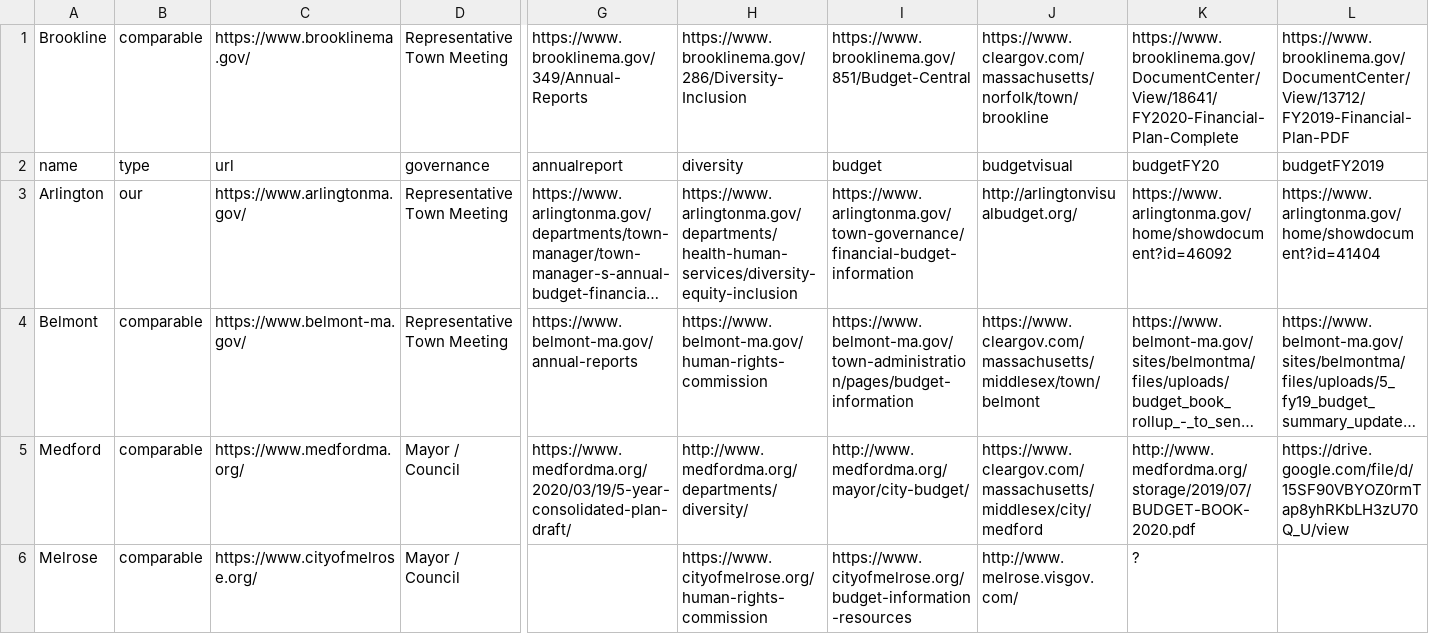
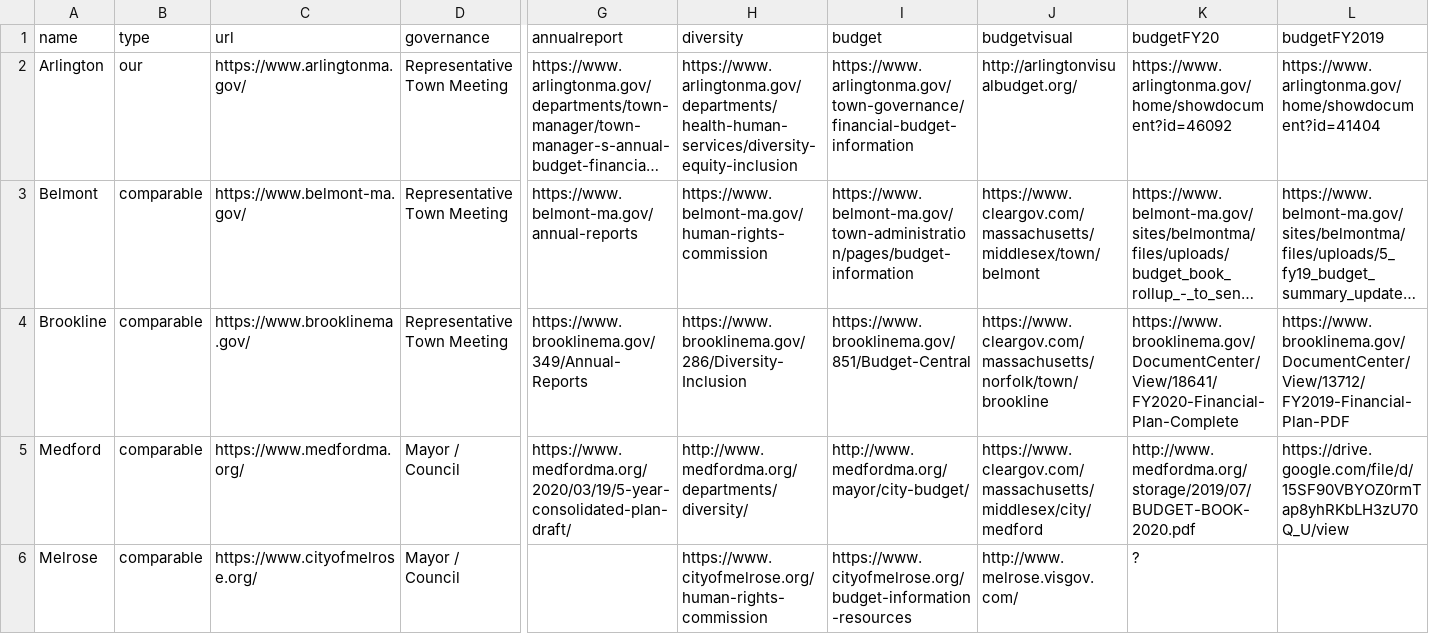
Before and after one commit to ShaneCurcuru/menotomymatters, a CSV file: _data/comptowns.csv, drawn as a sheet; only a part is shown, gaps mark what is left out; long unchanged cells end in …; removed rows and columns are numbered as before the commit, all else as after; rows hold the shown columns only; the diff names each change by its address in the sheet, - before the commit and + after, or states it on an @@ line.

Commit message:
Fixup formatting

```diff
--- a/_data/comptowns.csv
+++ b/_data/comptowns.csv
-row 1: Brookline | comparable | https://www.brooklinema.gov/ | Representative Town Meeting | https://www.brooklinema.gov/349/Annual-Reports | https://www.brooklinema.gov/286/Diversity-Inclusion | https://www.brooklinema.gov/851/Budget-Central | https://www.cleargov.com/massachusetts/norfolk/town/brookline | https://www.brooklinema.gov/DocumentCenter/View/18641/FY2020-Financial-Plan-Complete | https://www.brooklinema.gov/DocumentCenter/View/13712/FY2019-Financial-Plan-PDF
+row 4: Brookline | comparable | https://www.brooklinema.gov/ | Representative Town Meeting | https://www.brooklinema.gov/349/Annual-Reports | https://www.brooklinema.gov/286/Diversity-Inclusion | https://www.brooklinema.gov/851/Budget-Central | https://www.cleargov.com/massachusetts/norfolk/town/brookline | https://www.brooklinema.gov/DocumentCenter/View/18641/FY2020-Financial-Plan-Complete | https://www.brooklinema.gov/DocumentCenter/View/13712/FY2019-Financial-Plan-PDF
```
